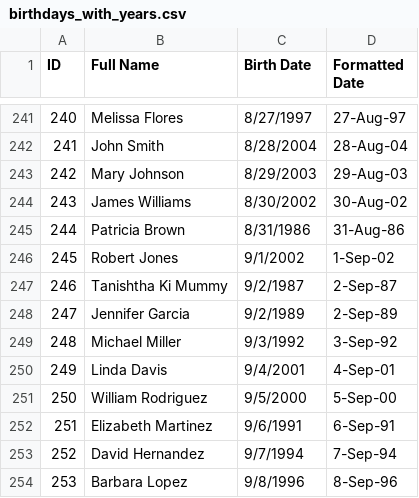
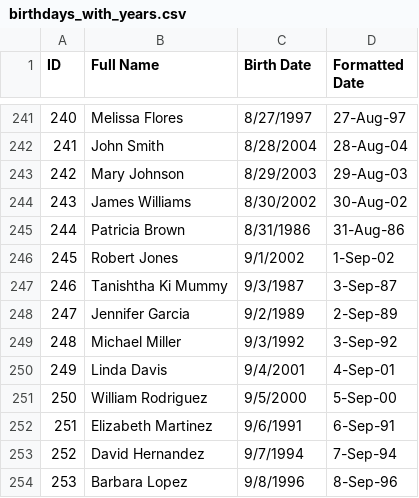
Before and after one commit to adarshshrivastava2k15-blip/slack_birthday_reminder, a CSV file: birthdays_with_years.csv, drawn as a sheet; only a part is shown, gaps mark what is left out.

```diff
--- a/birthdays_with_years.csv
+++ b/birthdays_with_years.csv
@@ -246,3 +246,3 @@ ID,Full Name,Birth Date,Formatted Date
 245,Robert Jones,9/1/2002,1-Sep-02
-246,Tanishtha Ki Mummy,9/2/1987,2-Sep-87
+246,Tanishtha Ki Mummy,9/3/1987,3-Sep-87
 247,Jennifer Garcia,9/2/1989,2-Sep-89
```
Also changed, not shown: 1 other file.
